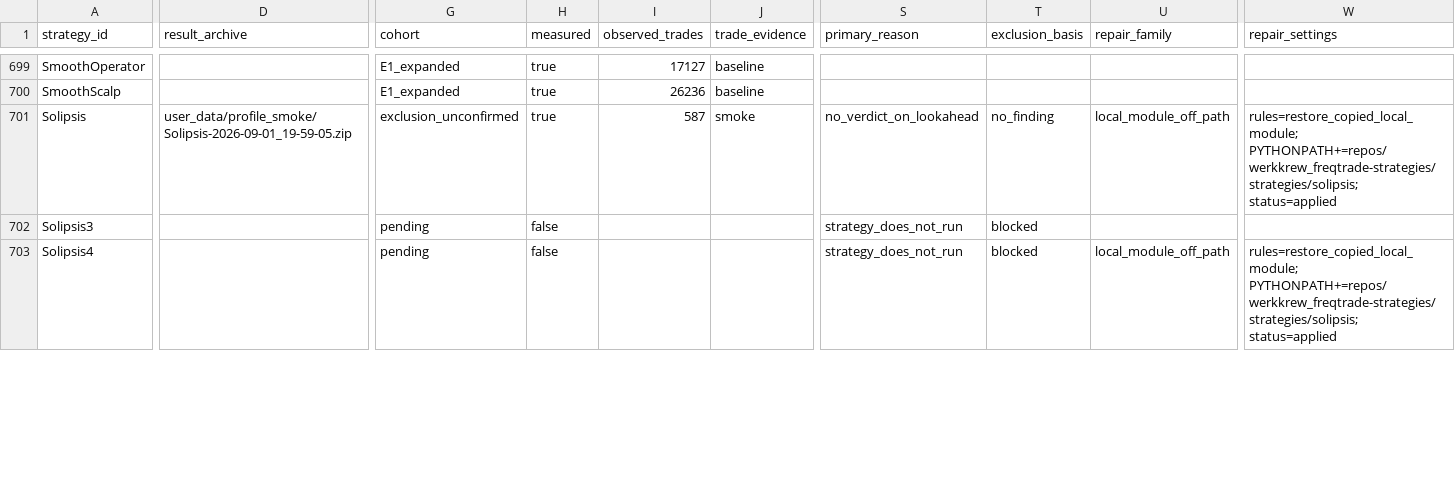
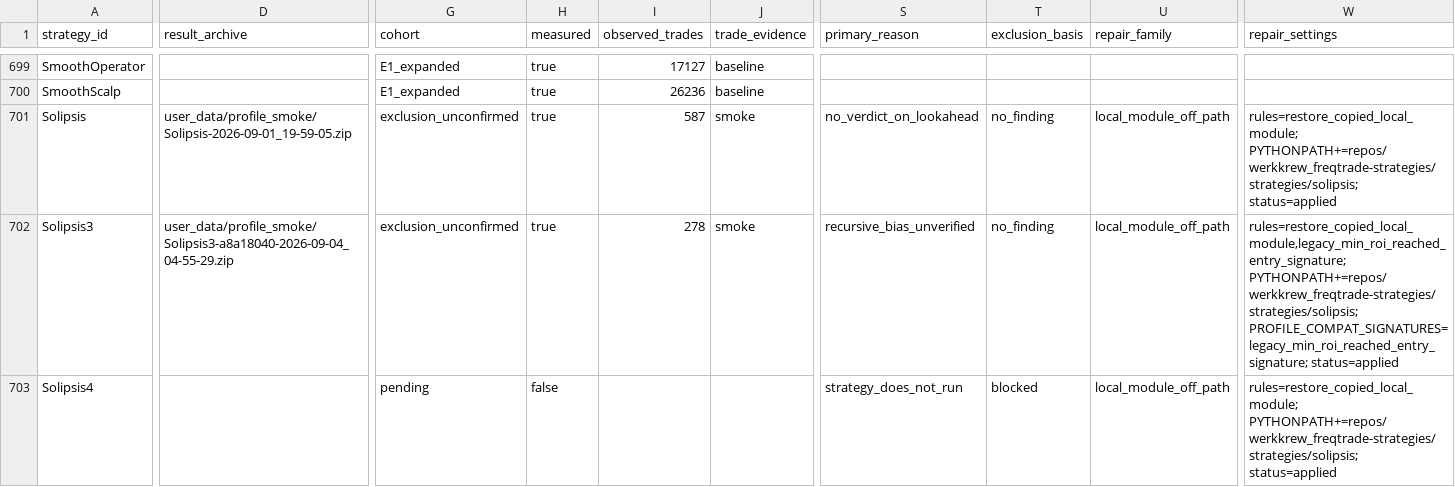
Before and after one commit to M1ch43lV/strategy-audit, a CSV file: STRATEGY_STATUS.csv, drawn as a sheet; only a part is shown, gaps mark what is left out; the diff covers the shown part only; the diff names each change by its address in the sheet, - before the commit and + after, or states it on an @@ line.

```diff
--- a/STRATEGY_STATUS.csv
+++ b/STRATEGY_STATUS.csv
-D702 (result_archive): (empty)
+D702 (result_archive): user_data/profile_smoke/Solipsis3-a8a18040-2026-09-04_04-55-29.zip
-G702 (cohort): pending
+G702 (cohort): exclusion_unconfirmed
-H702 (measured): false
+H702 (measured): true
-I702 (observed_trades): (empty)
+I702 (observed_trades): 278
-J702 (trade_evidence): (empty)
+J702 (trade_evidence): smoke
-S702 (primary_reason): strategy_does_not_run
+S702 (primary_reason): recursive_bias_unverified
-T702 (exclusion_basis): blocked
+T702 (exclusion_basis): no_finding
-U702 (repair_family): (empty)
+U702 (repair_family): local_module_off_path
-W702 (repair_settings): (empty)
+W702 (repair_settings): rules=restore_copied_local_module,legacy_min_roi_reached_entry_signature; PYTHONPATH+=repos/werkkrew_freqtrade-strategies/strategies/solipsis; PROFILE_COMPAT_SIGNATURES=legacy_min_roi_reached_entry_signature; status=applied
```
Also changed, not shown: 92 edited cells elsewhere in this file, 8 other files.
